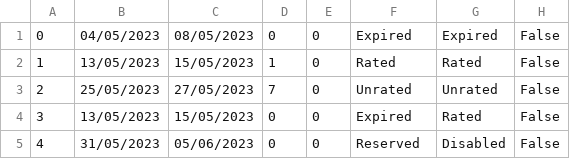
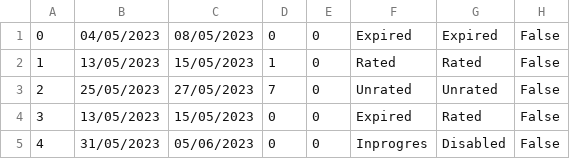
Before and after one commit to Batranovic/sims, a CSV file: WpfApp1/WpfApp1/Resources/Data/reservations.csv, drawn as a sheet.

```diff
--- a/WpfApp1/WpfApp1/Resources/Data/reservations.csv
+++ b/WpfApp1/WpfApp1/Resources/Data/reservations.csv
@@ -4,2 +4,2 @@
 3,13/05/2023,15/05/2023,0,0,Expired,Rated,False
-4,31/05/2023,05/06/2023,0,0,Reserved,Disabled,False
+4,31/05/2023,05/06/2023,0,0,Inprogres,Disabled,False
```
Also changed, not shown: WpfApp1/WpfApp1/Resources/Data/tourEvents.csv, WpfApp1/WpfApp1/Resources/Data/vouchers.csv, 32 other files.
